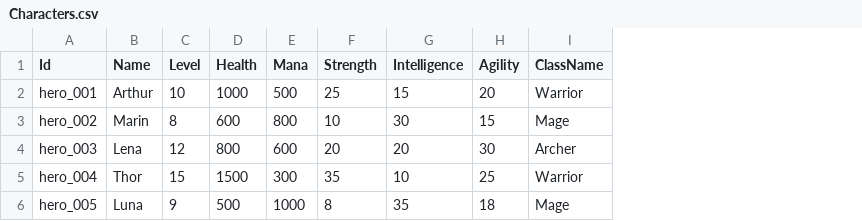
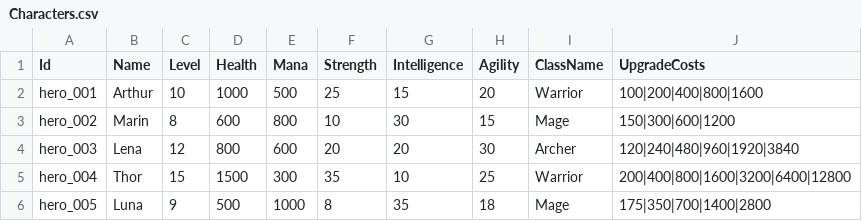
Before and after one commit to penspanic/Datra, a CSV file: Datra.Tests/Resources/Characters.csv, drawn as a sheet; the diff names each change by its address in the sheet, - before the commit and + after, or states it on an @@ line.

Commit message:
Add CSV array value support

```diff
--- a/Datra.Tests/Resources/Characters.csv
+++ b/Datra.Tests/Resources/Characters.csv
+column J (UpgradeCosts), rows 2-6: 100|200|400|800|1600 | 150|300|600|1200 | 120|240|480|960|1920|3840 | 200|400|800|1600|3200|6400|12800 | 175|350|700|1400|2800
```
Also changed, not shown: 16 other files.
